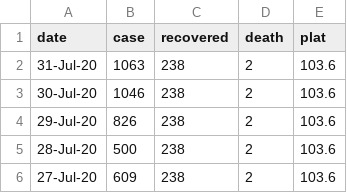
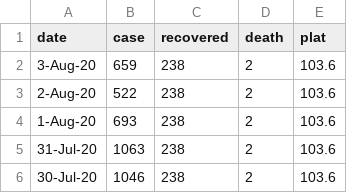
Before and after one commit to aitabin/covid-19-maroc, a CSV file: static/data/template1.csv, drawn as a sheet; only a part is shown; the shorter side is filled out with more unchanged rows.

```diff
--- a/static/data/template1.csv
+++ b/static/data/template1.csv
@@ -1,2 +1,5 @@
 date,case,recovered,death,plat
+3-Aug-20,659,238,2,103.6
+2-Aug-20,522,238,2,103.6
+1-Aug-20,693,238,2,103.6
 31-Jul-20,1063,238,2,103.6
```
Also changed, not shown: 6 other files.
